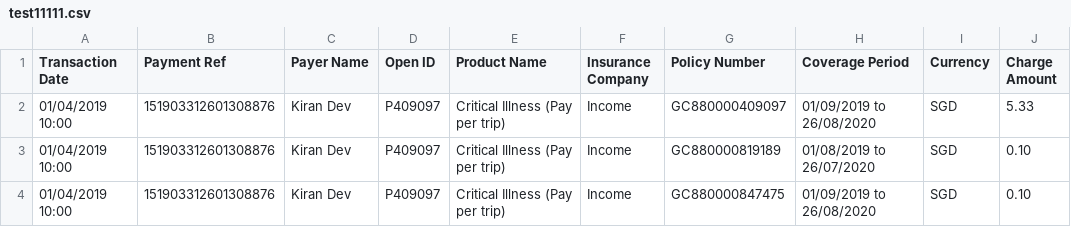
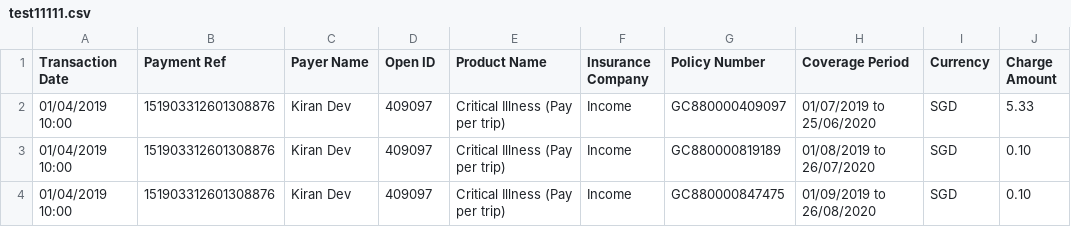
Before and after one commit to dorise1/test, a CSV file: test11111.csv, drawn as a sheet; only a part is shown; the diff names each change by its address in the sheet, - before the commit and + after, or states it on an @@ line.

Commit message:
Update test11111.csv

```diff
--- a/test11111.csv
+++ b/test11111.csv
-D2:D4 (Open ID): P409097
+D2:D4 (Open ID): 409097
-H2 (Coverage Period): 01/09/2019 to 26/08/2020
+H2 (Coverage Period): 01/07/2019 to 25/06/2020
```
